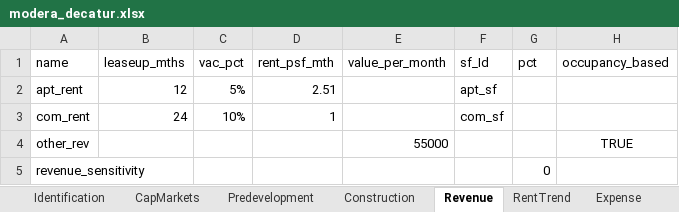
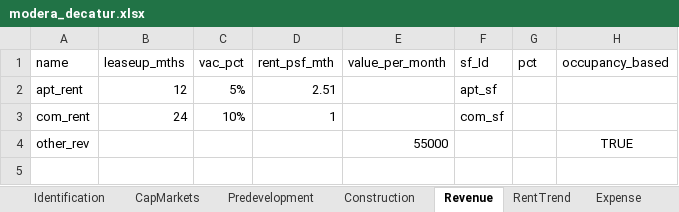
Before and after one commit to karlpolen/nus_apartment, an Excel workbook: Apt_app/modera_decatur.xlsx, sheet Revenue, drawn as a sheet; values as stored, in another font and other column widths than the file's, no borders; the diff names each change by its address in the sheet, - before the commit and + after, or states it on an @@ line.

Commit message:
shiny sensitivity

```diff
--- a/Apt_app/modera_decatur.xlsx (sheet Revenue)
+++ b/Apt_app/modera_decatur.xlsx (sheet Revenue)
-row 5: revenue_sensitivity |  |  |  |  |  | 0
```
Also changed, not shown: sheet waterfall, sheet Expense, sheet Predevelopment, sheet Construction, 3 other files.
